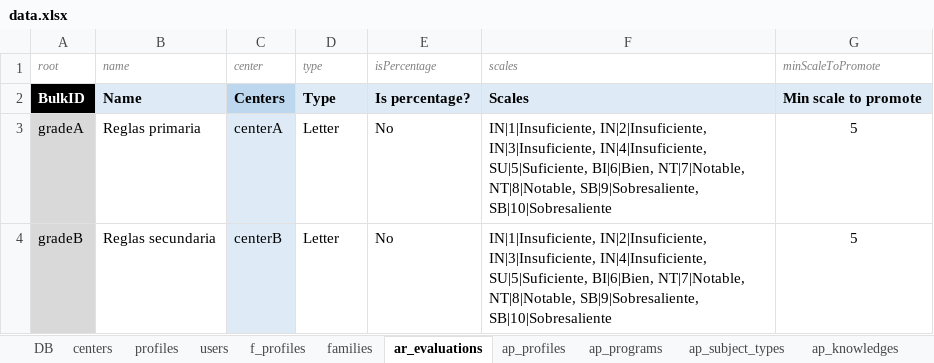
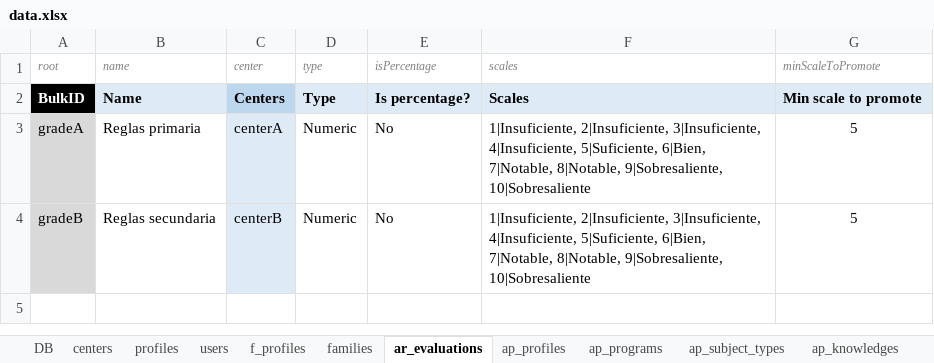
Before and after one commit to leemonade/leemons, an Excel workbook: packages/leemons-plugin-mvp-template/src/bulk/data.xlsx, sheet ar_evaluations, drawn as a sheet; values as stored, in another font and other column widths than the file's, no borders; the diff names each change by its address in the sheet, - before the commit and + after, or states it on an @@ line.

Commit message:
CHANGED: Excel AR_Evaluations to numeric

```diff
--- a/packages/leemons-plugin-mvp-template/src/bulk/data.xlsx (sheet ar_evaluations)
+++ b/packages/leemons-plugin-mvp-template/src/bulk/data.xlsx (sheet ar_evaluations)
-D3:D4 (type): Letter
+D3:D4 (type): Numeric
-F3:F4 (scales): IN|1|Insuficiente, IN|2|Insuficiente, IN|3|Insuficiente, IN|4|Insuficiente, SU|5|Suficiente, BI|6|Bien, NT|7|Notable, NT|8|Notable, SB|9|Sobresaliente, SB|10|Sobresaliente
+F3:F4 (scales): 1|Insuficiente, 2|Insuficiente, 3|Insuficiente, 4|Insuficiente, 5|Suficiente, 6|Bien, 7|Notable, 8|Notable, 9|Sobresaliente, 10|Sobresaliente
```
Also changed, not shown: sheet ap_subjects, sheet profiles.
